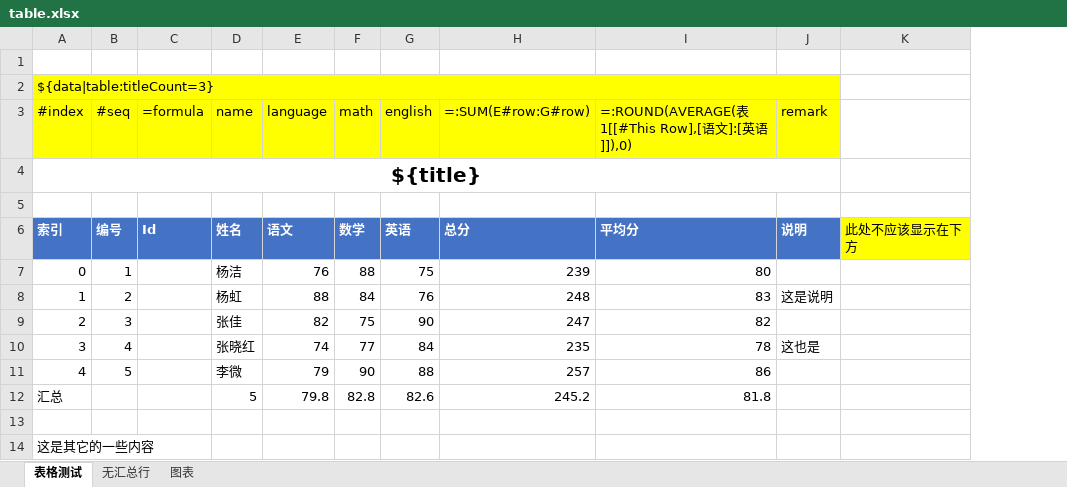
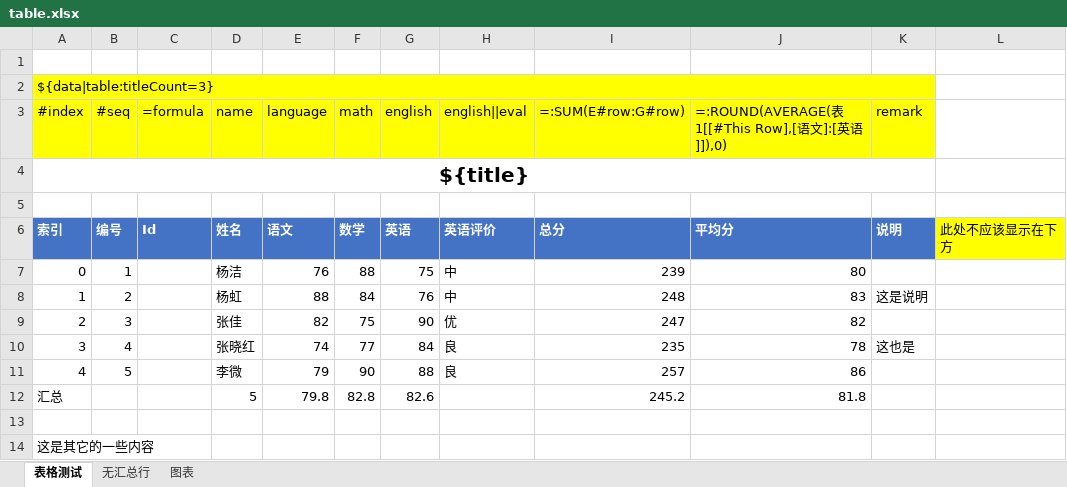
Before and after one commit to yanglb/xlsx-template, an Excel workbook: TemplateGOTests/data/table.xlsx, sheet 表格测试, drawn as a sheet; values as stored, in another font and other column widths than the file's, no borders; table styles not drawn; the diff names each change by its address in the sheet, - before the commit and + after, or states it on an @@ line.

Commit message:
Table中支持转换器
暂时不支持指定处理器

```diff
--- a/TemplateGOTests/data/table.xlsx (sheet 表格测试)
+++ b/TemplateGOTests/data/table.xlsx (sheet 表格测试)
+column H (english||eval), rows 6-11: 英语评价 | 中 | 中 | 优 | 良 | 良
```
Also changed, not shown: charts or pictures, 2 other files.
